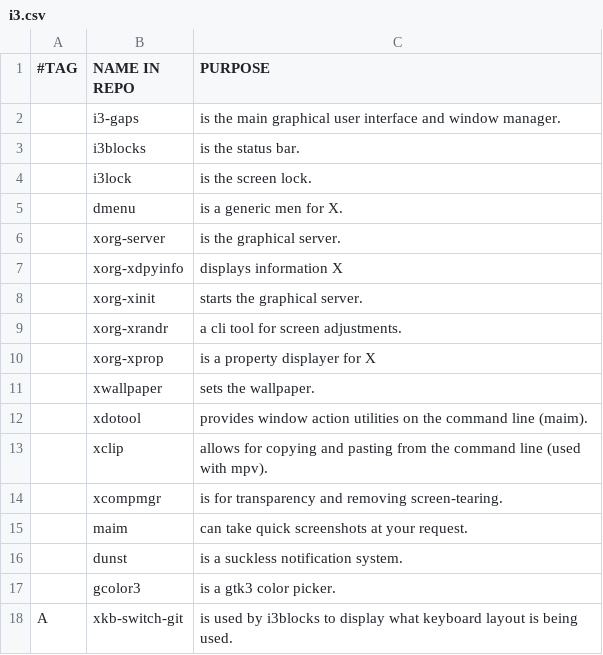
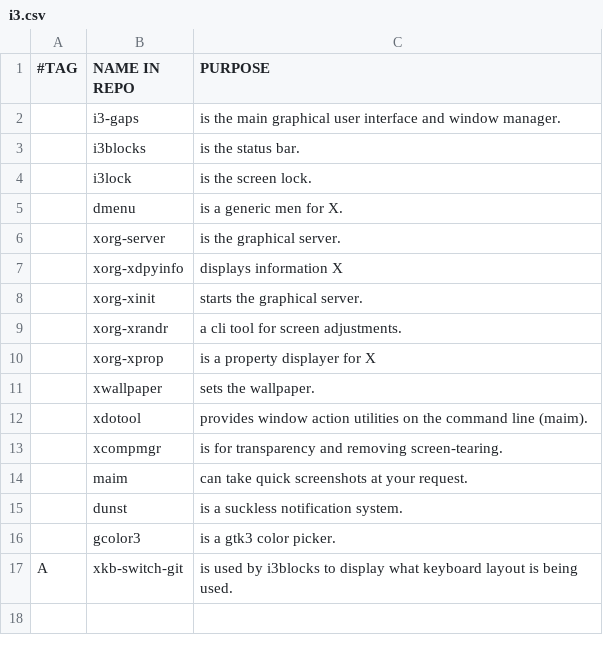
Before and after one commit to ispanos/anergos, a CSV file: programs/i3.csv, drawn as a sheet; the diff names each change by its address in the sheet, - before the commit and + after, or states it on an @@ line.

```diff
--- a/programs/i3.csv
+++ b/programs/i3.csv
-row 13:  | xclip | allows for copying and pasting from the command line (used with mpv).
```
Also changed, not shown: programs/archive.csv, programs/common.csv, 13 other files.
